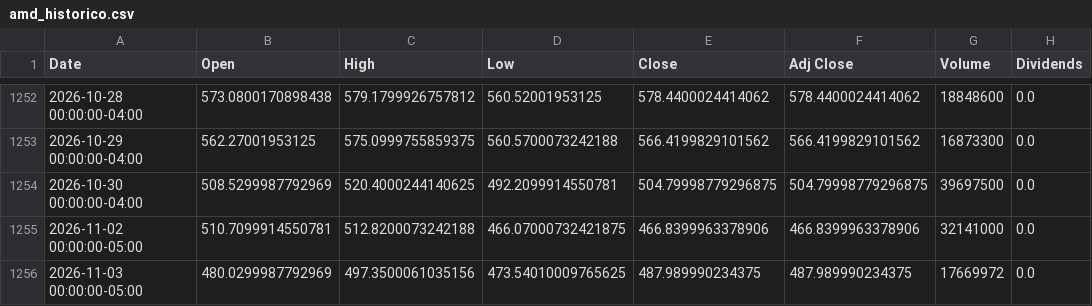
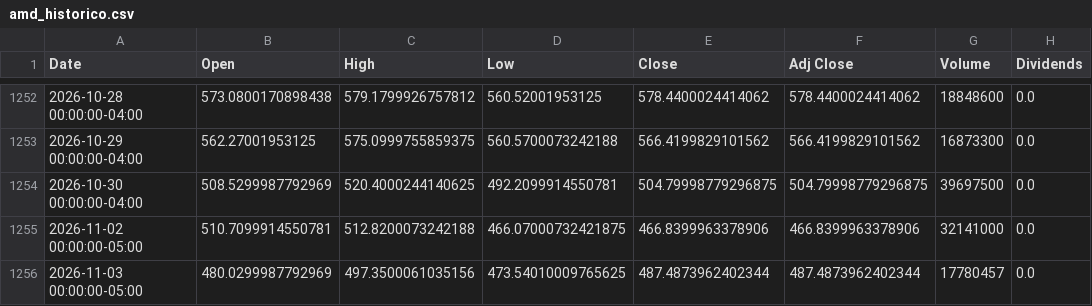
Before and after one commit to tomasricardo1999/Testeimages, a CSV file: dados_amd/amd_historico.csv, drawn as a sheet; only a part is shown, gaps mark what is left out; the diff names each change by its address in the sheet, - before the commit and + after, or states it on an @@ line.

```diff
--- a/dados_amd/amd_historico.csv
+++ b/dados_amd/amd_historico.csv
-E1256 (Close): 487.989990234375
+E1256 (Close): 487.4873962402344
-F1256 (Adj Close): 487.989990234375
+F1256 (Adj Close): 487.4873962402344
-G1256 (Volume): 17669972
+G1256 (Volume): 17780457
```
Also changed, not shown: dados_amd/amd_resumo_empresa.csv, 12 other files.
